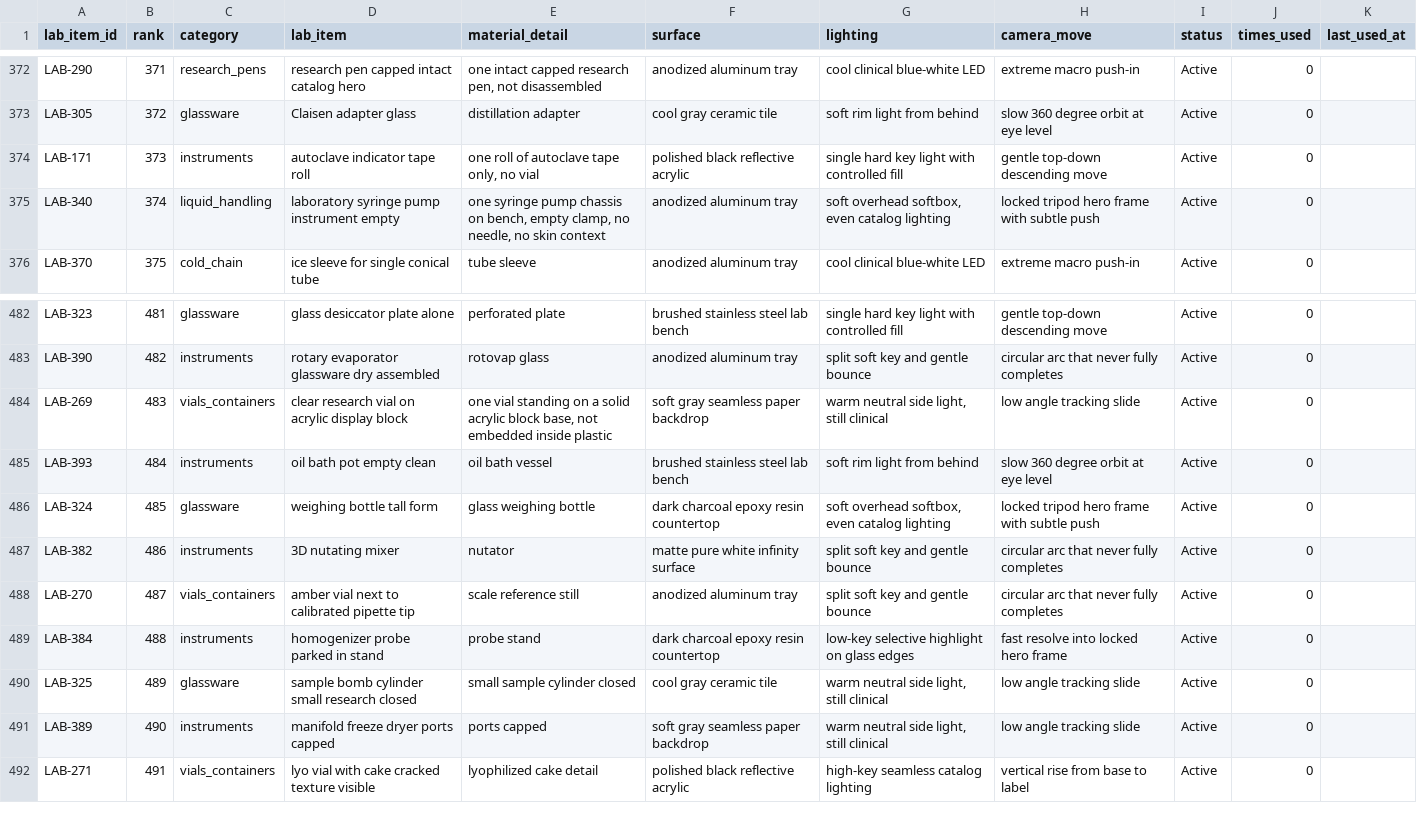
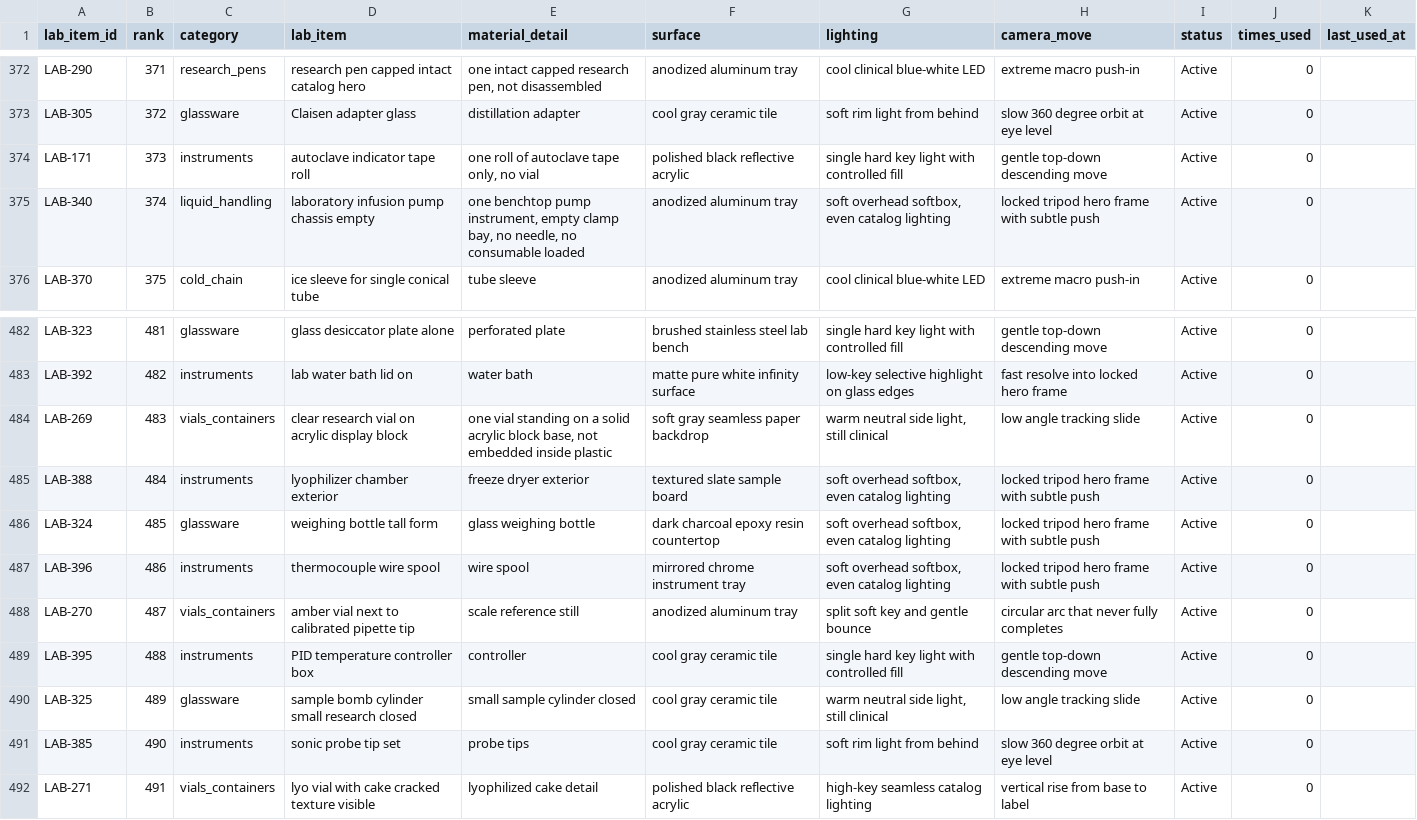
Before and after one commit to PalmBeach-Vitality/store, a CSV file: marketing/sheets/8-lab-items-250.csv, drawn as a sheet; only a part is shown, gaps mark what is left out; the diff covers the shown part only; the diff names each change by its address in the sheet, - before the commit and + after, or states it on an @@ line.

```diff
--- a/marketing/sheets/8-lab-items-250.csv
+++ b/marketing/sheets/8-lab-items-250.csv
-D375 (lab_item): laboratory syringe pump instrument empty
+D375 (lab_item): laboratory infusion pump chassis empty
-E375 (material_detail): one syringe pump chassis on bench, empty clamp, no needle, no skin context
+E375 (material_detail): one benchtop pump instrument, empty clamp bay, no needle, no consumable loaded
-A483 (lab_item_id): LAB-390
+A483 (lab_item_id): LAB-392
-D483 (lab_item): rotary evaporator glassware dry assembled
+D483 (lab_item): lab water bath lid on
-E483 (material_detail): rotovap glass
+E483 (material_detail): water bath
-F483 (surface): anodized aluminum tray
+F483 (surface): matte pure white infinity surface
-G483 (lighting): split soft key and gentle bounce
+G483 (lighting): low-key selective highlight on glass edges
-H483 (camera_move): circular arc that never fully completes
+H483 (camera_move): fast resolve into locked hero frame
-A485 (lab_item_id): LAB-393
+A485 (lab_item_id): LAB-388
-D485 (lab_item): oil bath pot empty clean
+D485 (lab_item): lyophilizer chamber exterior
-E485 (material_detail): oil bath vessel
+E485 (material_detail): freeze dryer exterior
-F485 (surface): brushed stainless steel lab bench
+F485 (surface): textured slate sample board
-G485 (lighting): soft rim light from behind
+G485 (lighting): soft overhead softbox, even catalog lighting
-H485 (camera_move): slow 360 degree orbit at eye level
+H485 (camera_move): locked tripod hero frame with subtle push
-A487 (lab_item_id): LAB-382
+A487 (lab_item_id): LAB-396
-D487 (lab_item): 3D nutating mixer
+D487 (lab_item): thermocouple wire spool
-E487 (material_detail): nutator
+E487 (material_detail): wire spool
-F487 (surface): matte pure white infinity surface
+F487 (surface): mirrored chrome instrument tray
-G487 (lighting): split soft key and gentle bounce
+G487 (lighting): soft overhead softbox, even catalog lighting
-H487 (camera_move): circular arc that never fully completes
+H487 (camera_move): locked tripod hero frame with subtle push
-A489 (lab_item_id): LAB-384
+A489 (lab_item_id): LAB-395
-D489 (lab_item): homogenizer probe parked in stand
+D489 (lab_item): PID temperature controller box
-E489 (material_detail): probe stand
+E489 (material_detail): controller
-F489 (surface): dark charcoal epoxy resin countertop
+F489 (surface): cool gray ceramic tile
-G489 (lighting): low-key selective highlight on glass edges
+G489 (lighting): single hard key light with controlled fill
-H489 (camera_move): fast resolve into locked hero frame
+H489 (camera_move): gentle top-down descending move
-A491 (lab_item_id): LAB-389
+A491 (lab_item_id): LAB-385
-D491 (lab_item): manifold freeze dryer ports capped
+D491 (lab_item): sonic probe tip set
-E491 (material_detail): ports capped
+E491 (material_detail): probe tips
-F491 (surface): soft gray seamless paper backdrop
+F491 (surface): cool gray ceramic tile
-G491 (lighting): warm neutral side light, still clinical
+G491 (lighting): soft rim light from behind
-H491 (camera_move): low angle tracking slide
+H491 (camera_move): slow 360 degree orbit at eye level
```
Also changed, not shown: 62 edited cells elsewhere in this file, marketing/sheets/8-lab-items-500.csv, 5 other files.
